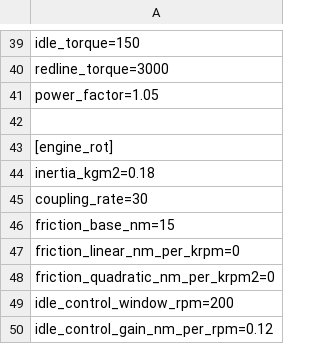
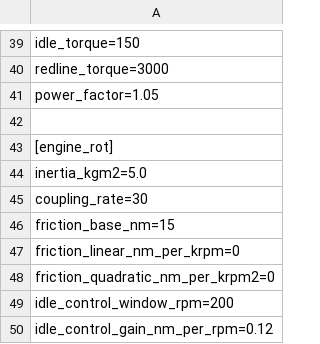
Before and after one commit to Skier7/Test, a TSV file: topspeed/Vehicles/roflcopter/roflcopter.tsv, drawn as a sheet; only a part is shown, gaps mark what is left out.

```diff
--- a/topspeed/Vehicles/roflcopter/roflcopter.tsv
+++ b/topspeed/Vehicles/roflcopter/roflcopter.tsv
@@ -43,3 +43,3 @@ power_factor=1.05
 [engine_rot]
-inertia_kgm2=0.18
+inertia_kgm2=5.0
 coupling_rate=30
```
Also changed, not shown: 1 other file.
